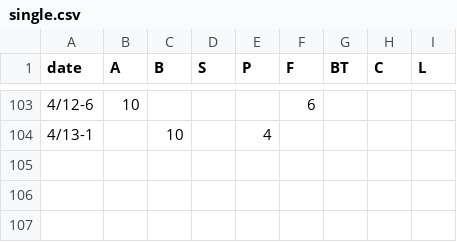
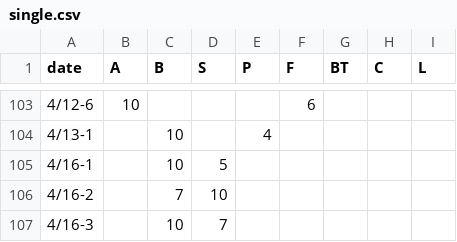
Before and after one commit to BK01/fb_stats, a CSV file: data/single.csv, drawn as a sheet; only a part is shown, gaps mark what is left out.

Commit message:
Update single.csv

```diff
--- a/data/single.csv
+++ b/data/single.csv
@@ -104 +104,4 @@ date,A,B,S,P,F,BT,C,L
 4/13-1,,10,,4,,,,
+4/16-1,,10,5,,,,,
+4/16-2,,7,10,,,,,
+4/16-3,,10,7,,,,,
```
